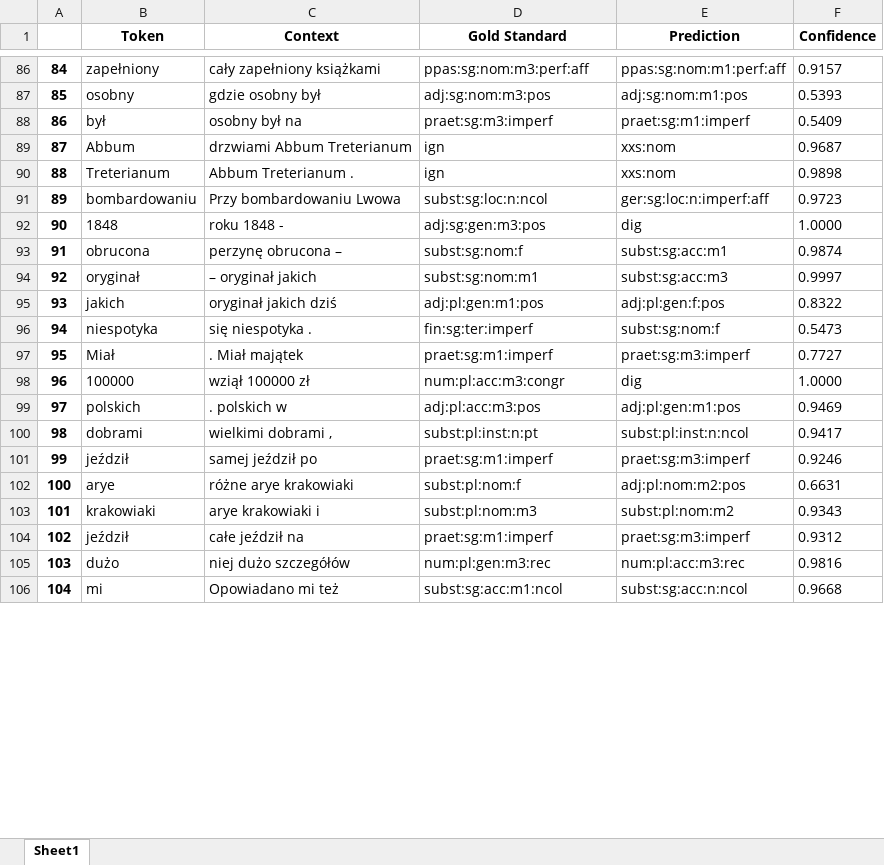
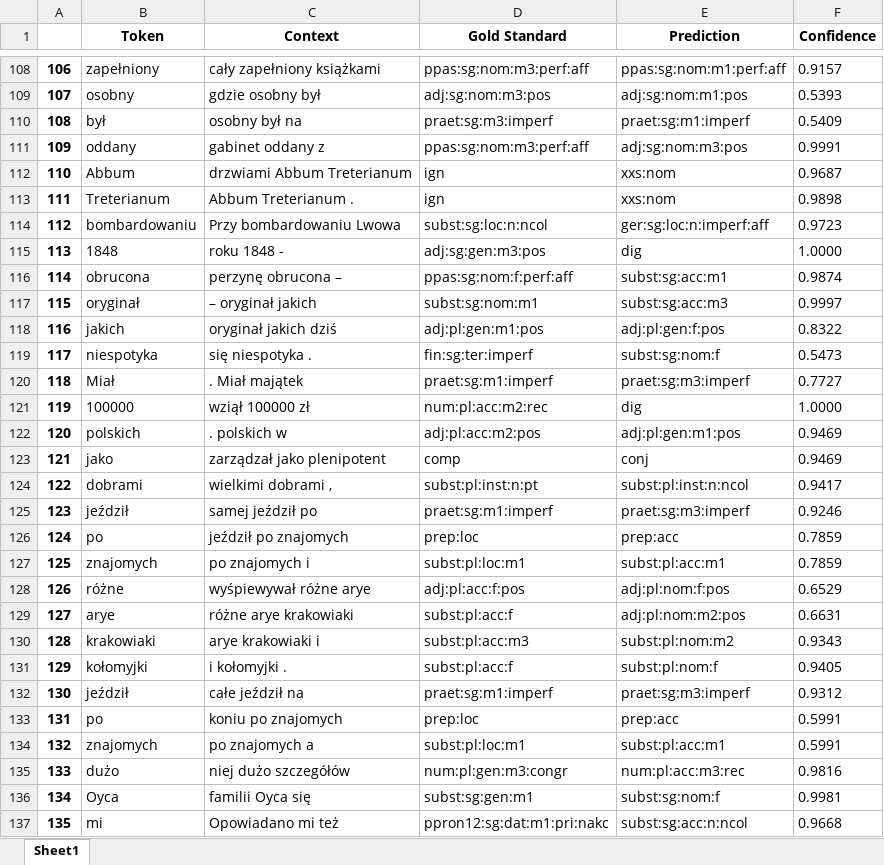
Before and after one commit to Turtilla/swe-ma-thesis, an Excel workbook: data/mistakes/Morfeusz_XPOS_mistakes.xlsx, sheet Sheet1, drawn as a sheet; only a part is shown, gaps mark what is left out; values as stored, in another font and other column widths than the file's, no borders; addresses are those after the commit; the diff covers the shown part only; the diff names each change by its address in the sheet, - before the commit and + after, or states it on an @@ line.

Commit message:
Rerunning Morfeusz + results

```diff
--- a/data/mistakes/Morfeusz_XPOS_mistakes.xlsx (sheet Sheet1)
+++ b/data/mistakes/Morfeusz_XPOS_mistakes.xlsx (sheet Sheet1)
@@ column A renumbered from row 19 down @@
+row 111: 109 | oddany | gabinet oddany z | ppas:sg:nom:m3:perf:aff | adj:sg:nom:m3:pos | 0.9991
-D116 (Gold Standard): subst:sg:nom:f
+D116 (Gold Standard): ppas:sg:nom:f:perf:aff
-D121 (Gold Standard): num:pl:acc:m3:congr
+D121 (Gold Standard): num:pl:acc:m2:rec
-D122 (Gold Standard): adj:pl:acc:m3:pos
+D122 (Gold Standard): adj:pl:acc:m2:pos
+row 123: 121 | jako | zarządzał jako plenipotent | comp | conj | 0.9469
+row 126: 124 | po | jeździł po znajomych | prep:loc | prep:acc | 0.7859
+row 127: 125 | znajomych | po znajomych i | subst:pl:loc:m1 | subst:pl:acc:m1 | 0.7859
+row 128: 126 | różne | wyśpiewywał różne arye | adj:pl:acc:f:pos | adj:pl:nom:f:pos | 0.6529
-D129 (Gold Standard): subst:pl:nom:f
+D129 (Gold Standard): subst:pl:acc:f
-D130 (Gold Standard): subst:pl:nom:m3
+D130 (Gold Standard): subst:pl:acc:m3
+row 131: 129 | kołomyjki | i kołomyjki . | subst:pl:acc:f | subst:pl:nom:f | 0.9405
+row 133: 131 | po | koniu po znajomych | prep:loc | prep:acc | 0.5991
+row 134: 132 | znajomych | po znajomych a | subst:pl:loc:m1 | subst:pl:acc:m1 | 0.5991
-D135 (Gold Standard): num:pl:gen:m3:rec
+D135 (Gold Standard): num:pl:gen:m3:congr
+row 136: 134 | Oyca | familii Oyca się | subst:sg:gen:m1 | subst:sg:nom:f | 0.9981
-D137 (Gold Standard): subst:sg:acc:m1:ncol
+D137 (Gold Standard): ppron12:sg:dat:m1:pri:nakc
```
Also changed, not shown: 108 added rows, 5 removed rows and 45 edited cells elsewhere in this sheet, data/mistakes/Morfeusz_lemma_mistakes.xlsx, 3 other files.
